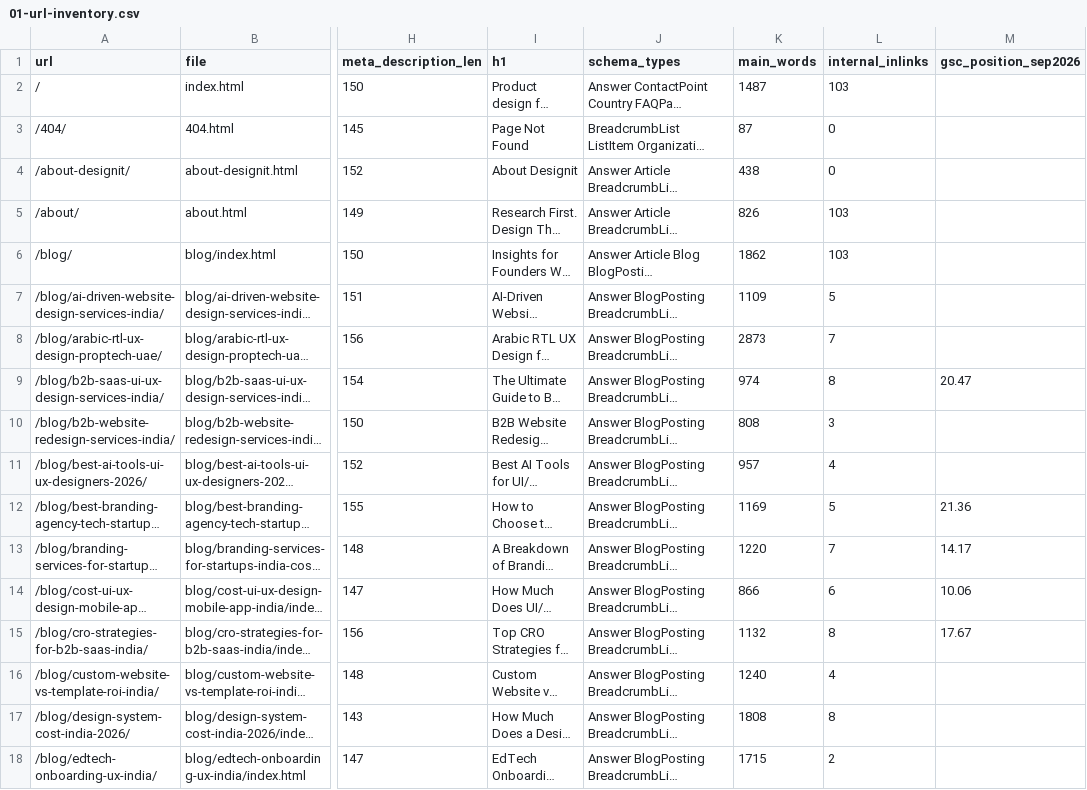
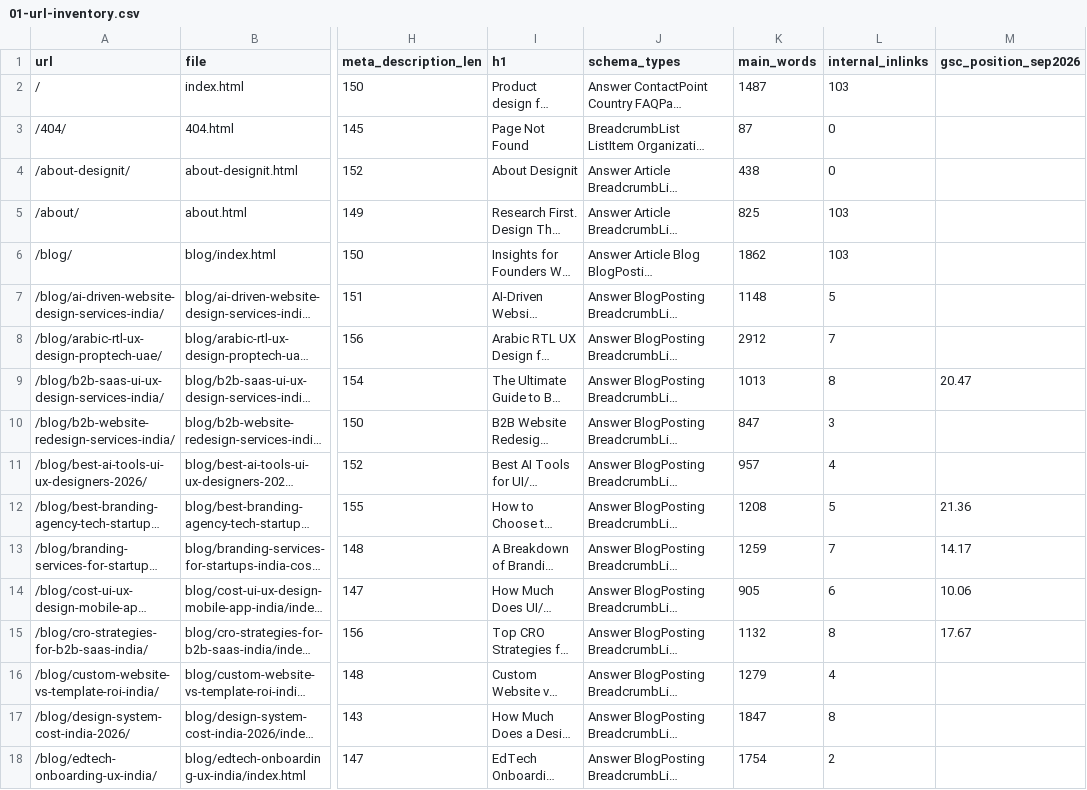
Before and after one commit to sahilkey007/designit-studio, a CSV file: docs/seo-blueprint/01-url-inventory.csv, drawn as a sheet; only a part is shown, gaps mark what is left out; long unchanged cells end in …; the diff covers the shown part only; the diff names each change by its address in the sheet, - before the commit and + after, or states it on an @@ line.

```diff
--- a/docs/seo-blueprint/01-url-inventory.csv
+++ b/docs/seo-blueprint/01-url-inventory.csv
-K5 (main_words): 826
+K5 (main_words): 825
-K7 (main_words): 1109
+K7 (main_words): 1148
-K8 (main_words): 2873
+K8 (main_words): 2912
-K9 (main_words): 974
+K9 (main_words): 1013
-K10 (main_words): 808
+K10 (main_words): 847
-K12 (main_words): 1169
+K12 (main_words): 1208
-K13 (main_words): 1220
+K13 (main_words): 1259
-K14 (main_words): 866
+K14 (main_words): 905
-K16 (main_words): 1240
+K16 (main_words): 1279
-K17 (main_words): 1808
+K17 (main_words): 1847
-K18 (main_words): 1715
+K18 (main_words): 1754
```
Also changed, not shown: 14 edited cells elsewhere in this file, 28 other files.
